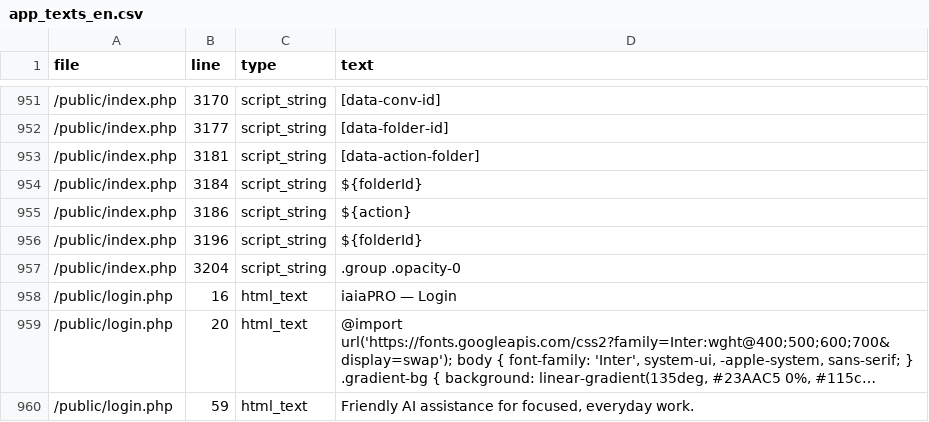
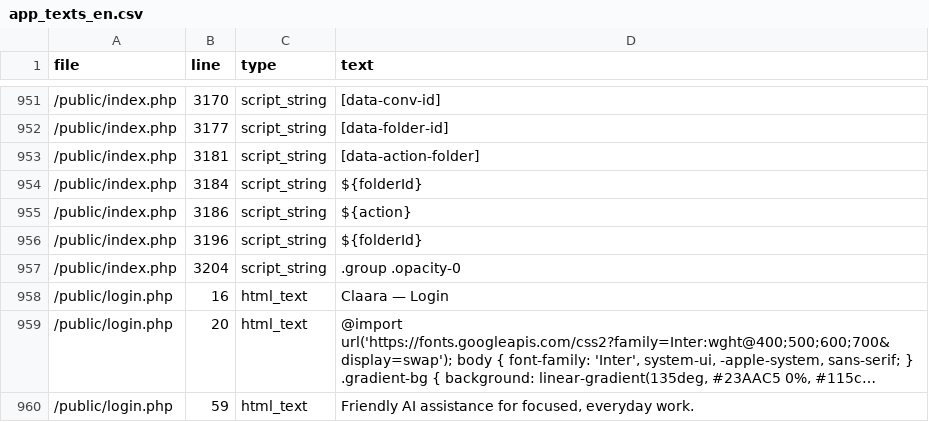
Before and after one commit to dvdgp9/Claara, a CSV file: docs/translations/app_texts_en.csv, drawn as a sheet; only a part is shown, gaps mark what is left out; long unchanged cells end in …; the diff covers the shown part only; the diff names each change by its address in the sheet, - before the commit and + after, or states it on an @@ line.

Commit message:
use final Claara brand assets

```diff
--- a/docs/translations/app_texts_en.csv
+++ b/docs/translations/app_texts_en.csv
-D958 (text): iaiaPRO — Login
+D958 (text): Claara — Login
```
Also changed, not shown: 8 edited cells elsewhere in this file, 28 other files.
